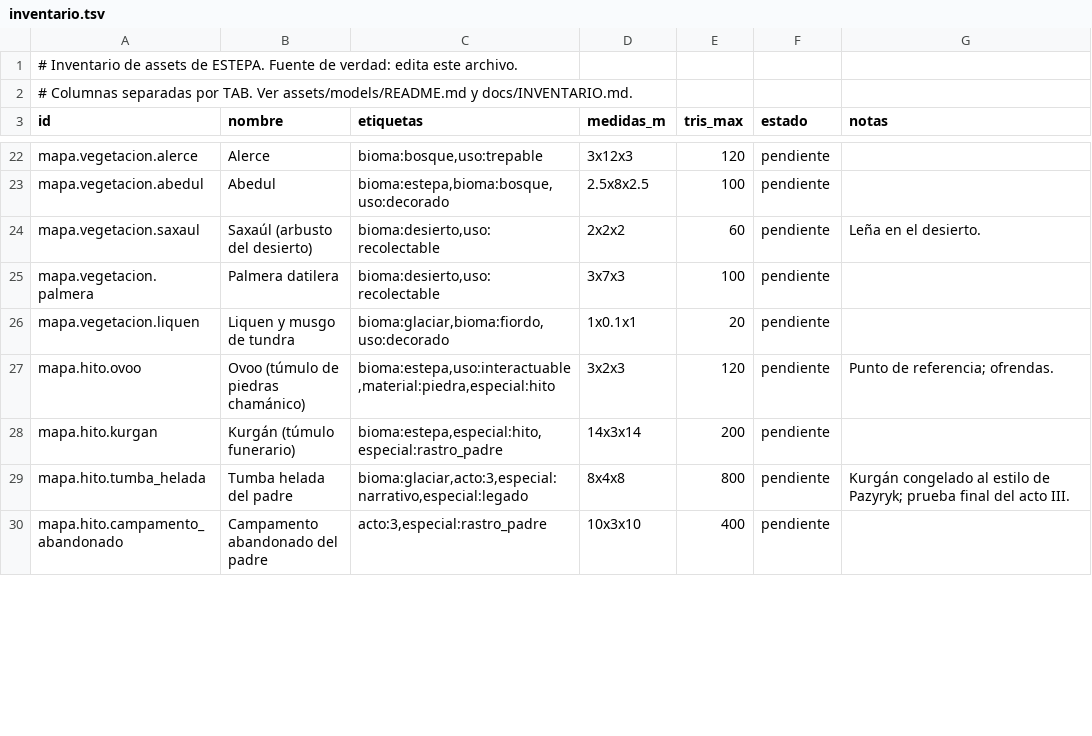
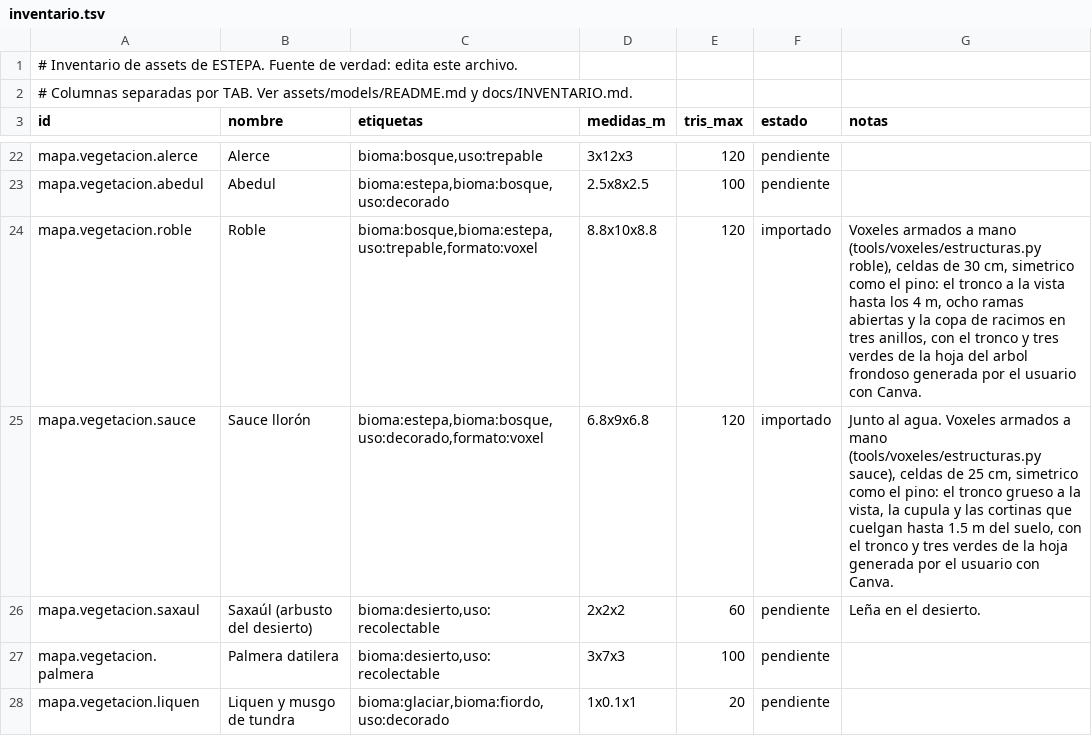
Before and after one commit to amaturanas-sys/Scavenger, a TSV file: assets/inventario.tsv, drawn as a sheet; only a part is shown, gaps mark what is left out; the shorter side is filled out with more unchanged rows.

```diff
--- a/assets/inventario.tsv
+++ b/assets/inventario.tsv
@@ -23,2 +23,4 @@ mapa.vegetacion.alerce	Alerce	bioma:bosque,uso:trepable	3x12x3	120	pendiente
 mapa.vegetacion.abedul	Abedul	bioma:estepa,bioma:bosque,uso:decorado	2.5x8x2.5	100	pendiente	
+mapa.vegetacion.roble	Roble	bioma:bosque,bioma:estepa,uso:trepable,formato:voxel	8.8x10x8.8	120	importado	Voxeles armados a mano (tools/voxeles/estructuras.py roble), celdas de 30 cm, simetrico como el pino: el tronco a la vista hasta los 4 m, ocho ramas abiertas y la copa de racimos en tres anillos, con el tronco y tres verdes de la hoja del arbol frondoso generada por el usuario con Canva.
+mapa.vegetacion.sauce	Sauce llorón	bioma:estepa,bioma:bosque,uso:decorado,formato:voxel	6.8x9x6.8	120	importado	Junto al agua. Voxeles armados a mano (tools/voxeles/estructuras.py sauce), celdas de 25 cm, simetrico como el pino: el tronco grueso a la vista, la cupula y las cortinas que cuelgan hasta 1.5 m del suelo, con el tronco y tres verdes de la hoja generada por el usuario con Canva.
 mapa.vegetacion.saxaul	Saxaúl (arbusto del desierto)	bioma:desierto,uso:recolectable	2x2x2	60	pendiente	Leña en el desierto.
```
Also changed, not shown: assets/i18n/en.tsv, 13 other files.
